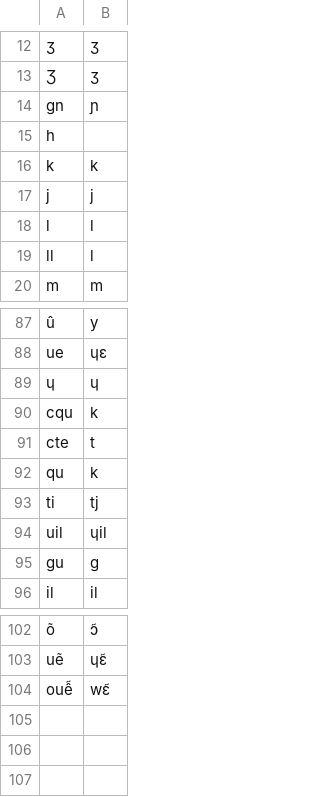
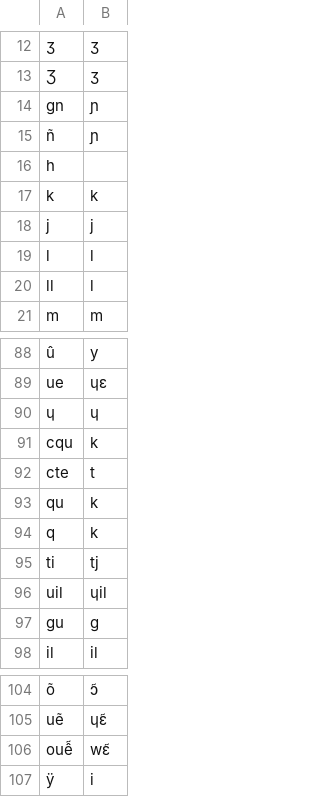
Before and after one commit to dmort27/epitran, a CSV file: epitran/data/map/fra-Latn.csv, drawn as a sheet; only a part is shown, gaps mark what is left out; the diff names each change by its address in the sheet, - before the commit and + after, or states it on an @@ line.

Commit message:
Improved French support

```diff
--- a/epitran/data/map/fra-Latn.csv
+++ b/epitran/data/map/fra-Latn.csv
+row 15: ñ | ɲ
+row 94: q | k
+row 107: ÿ | i
```
